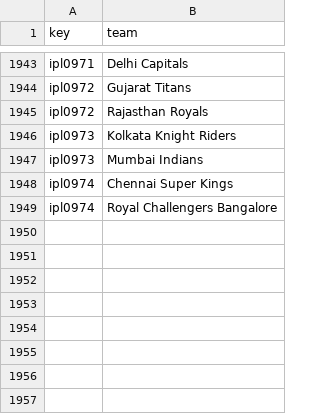
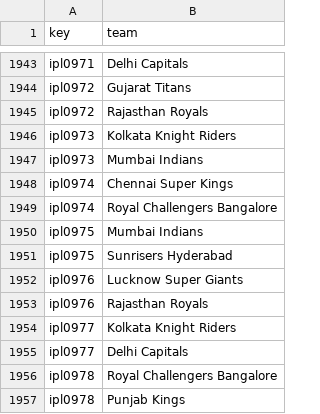
Before and after one commit to sawlachintan/cricket_data, a CSV file: ipl_data/team_df.csv, drawn as a sheet; only a part is shown, gaps mark what is left out.

```diff
--- a/ipl_data/team_df.csv
+++ b/ipl_data/team_df.csv
@@ -1949 +1949,9 @@ ipl0974,Chennai Super Kings
 ipl0974,Royal Challengers Bangalore
+ipl0975,Mumbai Indians
+ipl0975,Sunrisers Hyderabad
+ipl0976,Lucknow Super Giants
+ipl0976,Rajasthan Royals
+ipl0977,Kolkata Knight Riders
+ipl0977,Delhi Capitals
+ipl0978,Royal Challengers Bangalore
+ipl0978,Punjab Kings
```
Also changed, not shown: ipl_data/info_df.csv, ipl_data/outcome_df.csv, 14 other files.
